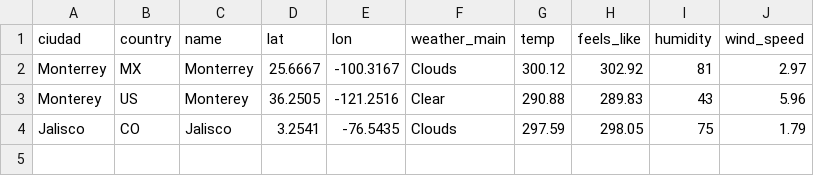
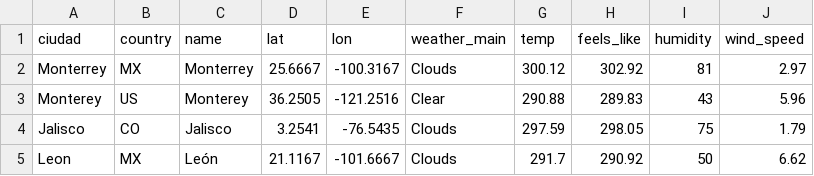
Before and after one commit to ThePatrickCastle/WeatherApp-Proyecto1, a CSV file: app/api/Clima.csv, drawn as a sheet; the diff names each change by its address in the sheet, - before the commit and + after, or states it on an @@ line.

```diff
--- a/app/api/Clima.csv
+++ b/app/api/Clima.csv
+row 5: Leon | MX | León | 21.1167 | -101.6667 | Clouds | 291.7 | 290.92 | 50 | 6.62
```
Also changed, not shown: 2 other files.
